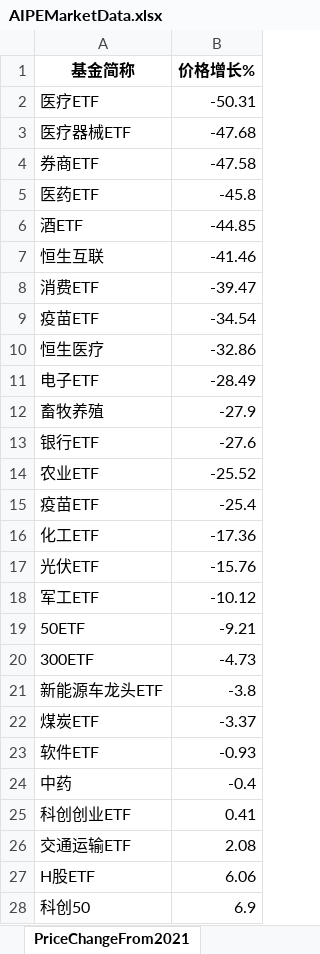
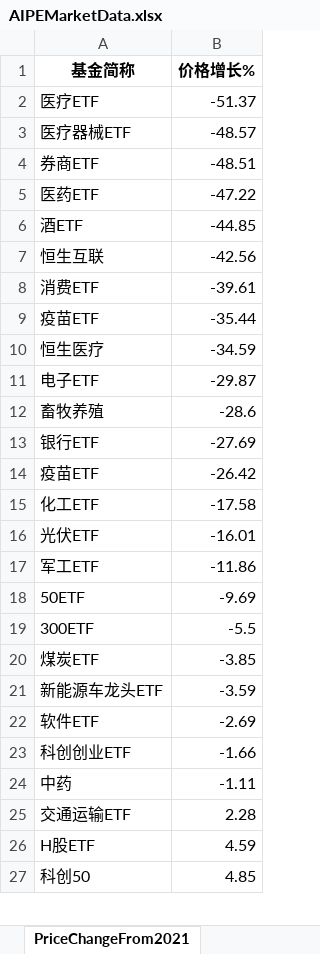
Before and after one commit to digital-era/AIPEMarketDashboard, an Excel workbook: AIPEMarketData.xlsx, sheet PriceChangeFrom2021, drawn as a sheet; only a part is shown; values as stored, in another font and other column widths than the file's, no borders; removed rows and columns are numbered as before the commit, all else as after; the diff covers the shown part only; the diff names each change by its address in the sheet, - before the commit and + after, or states it on an @@ line.

```diff
--- a/AIPEMarketData.xlsx (sheet PriceChangeFrom2021)
+++ b/AIPEMarketData.xlsx (sheet PriceChangeFrom2021)
-B2 (价格增长%): -50.31
+B2 (价格增长%): -51.37
-B3 (价格增长%): -47.68
+B3 (价格增长%): -48.57
-B4 (价格增长%): -47.58
+B4 (价格增长%): -48.51
-B5 (价格增长%): -45.8
+B5 (价格增长%): -47.22
-B7 (价格增长%): -41.46
+B7 (价格增长%): -42.56
-B8 (价格增长%): -39.47
+B8 (价格增长%): -39.61
-B9 (价格增长%): -34.54
+B9 (价格增长%): -35.44
-B10 (价格增长%): -32.86
+B10 (价格增长%): -34.59
-B11 (价格增长%): -28.49
+B11 (价格增长%): -29.87
-B12 (价格增长%): -27.9
+B12 (价格增长%): -28.6
-B13 (价格增长%): -27.6
+B13 (价格增长%): -27.69
-row 14: 农业ETF | -25.52
-B14 (价格增长%): -25.4
+B14 (价格增长%): -26.42
-B15 (价格增长%): -17.36
+B15 (价格增长%): -17.58
-B16 (价格增长%): -15.76
+B16 (价格增长%): -16.01
-B17 (价格增长%): -10.12
+B17 (价格增长%): -11.86
-B18 (价格增长%): -9.21
+B18 (价格增长%): -9.69
-B19 (价格增长%): -4.73
+B19 (价格增长%): -5.5
-row 21: 新能源车龙头ETF | -3.8
-B20 (价格增长%): -3.37
+B20 (价格增长%): -3.85
+row 21: 新能源车龙头ETF | -3.59
-B22 (价格增长%): -0.93
+B22 (价格增长%): -2.69
-row 24: 中药 | -0.4
-B23 (价格增长%): 0.41
+B23 (价格增长%): -1.66
+row 24: 中药 | -1.11
-B25 (价格增长%): 2.08
+B25 (价格增长%): 2.28
-B26 (价格增长%): 6.06
+B26 (价格增长%): 4.59
-B27 (价格增长%): 6.9
+B27 (价格增长%): 4.85
```
Also changed, not shown: 8 added rows, 9 removed rows and 27 edited cells elsewhere in this sheet, sheet DistributeHotIndustry, sheet PriceThisYearChange, sheet TopStockIn5DaysMainFund, sheet TopStockInTopPotScore, sheet ShareChangeFrom2021, sheet ShareThisYearChange, 7 more sheets, 1 other file.
